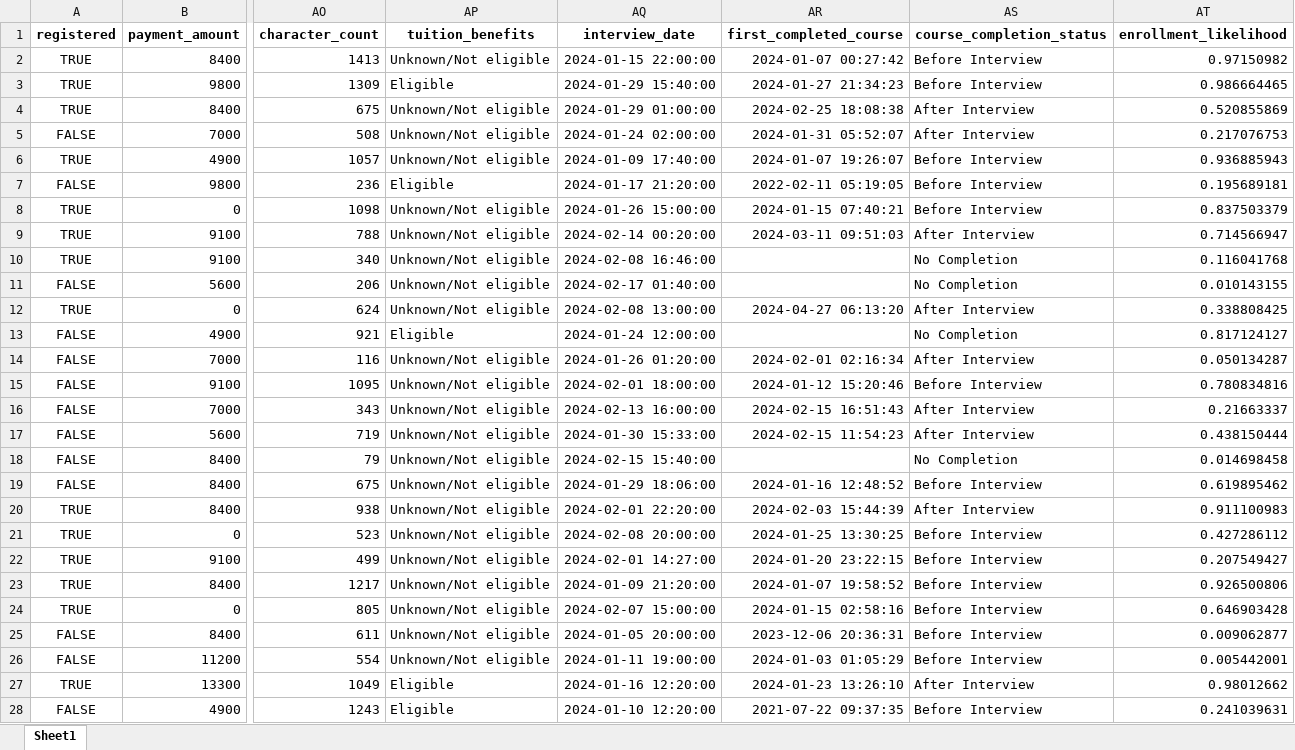
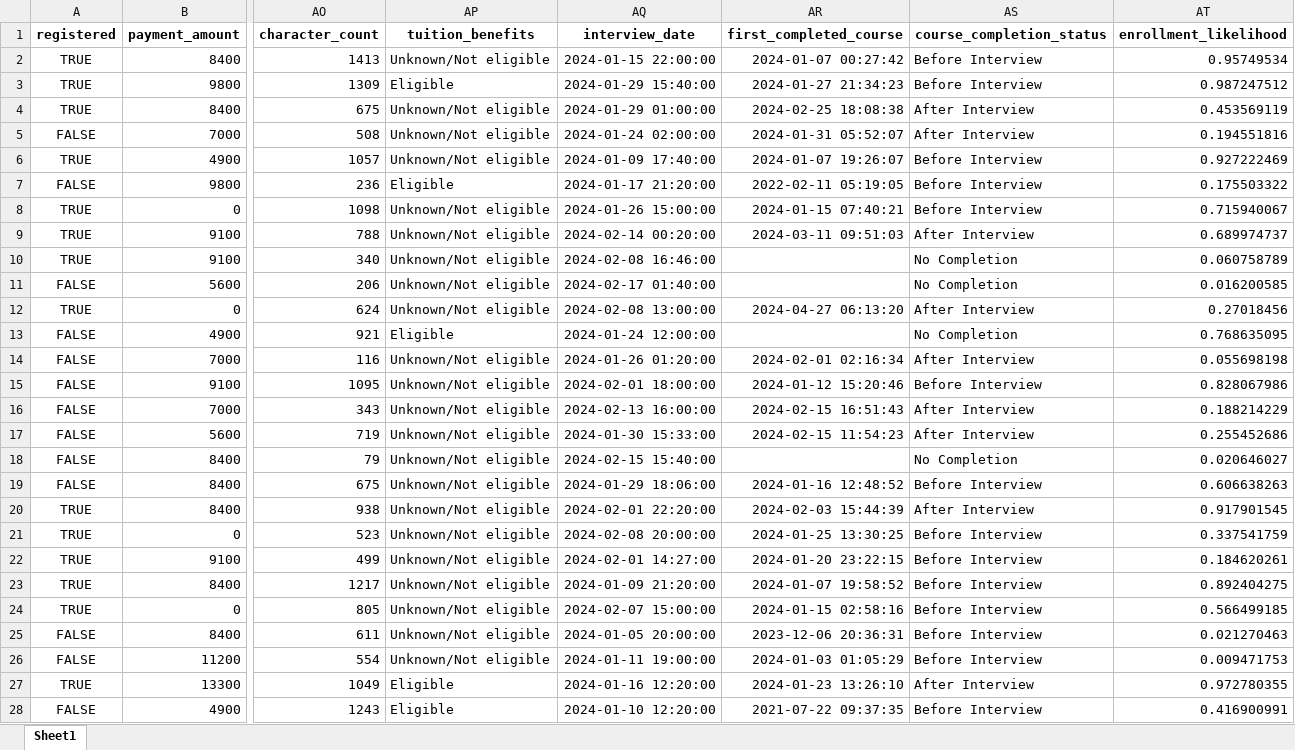
Before and after one commit to henryl0u/FA, an Excel workbook: Fairness/SVM/reweight/OfferToRegister/prediction/60/enrollment_likelihood_60.xlsx, sheet Sheet1, drawn as a sheet; only a part is shown, gaps mark what is left out; values as stored, in another font and other column widths than the file's, no borders; the diff covers the shown part only; the diff names each change by its address in the sheet, - before the commit and + after, or states it on an @@ line.

```diff
--- a/Fairness/SVM/reweight/OfferToRegister/prediction/60/enrollment_likelihood_60.xlsx (sheet Sheet1)
+++ b/Fairness/SVM/reweight/OfferToRegister/prediction/60/enrollment_likelihood_60.xlsx (sheet Sheet1)
-AT2 (enrollment_likelihood): 0.97150982
+AT2 (enrollment_likelihood): 0.95749534
-AT3 (enrollment_likelihood): 0.986664465
+AT3 (enrollment_likelihood): 0.987247512
-AT4 (enrollment_likelihood): 0.520855869
+AT4 (enrollment_likelihood): 0.453569119
-AT5 (enrollment_likelihood): 0.217076753
+AT5 (enrollment_likelihood): 0.194551816
-AT6 (enrollment_likelihood): 0.936885943
+AT6 (enrollment_likelihood): 0.927222469
-AT7 (enrollment_likelihood): 0.195689181
+AT7 (enrollment_likelihood): 0.175503322
-AT8 (enrollment_likelihood): 0.837503379
+AT8 (enrollment_likelihood): 0.715940067
-AT9 (enrollment_likelihood): 0.714566947
+AT9 (enrollment_likelihood): 0.689974737
-AT10 (enrollment_likelihood): 0.116041768
+AT10 (enrollment_likelihood): 0.060758789
-AT11 (enrollment_likelihood): 0.010143155
+AT11 (enrollment_likelihood): 0.016200585
-AT12 (enrollment_likelihood): 0.338808425
+AT12 (enrollment_likelihood): 0.27018456
-AT13 (enrollment_likelihood): 0.817124127
+AT13 (enrollment_likelihood): 0.768635095
-AT14 (enrollment_likelihood): 0.050134287
+AT14 (enrollment_likelihood): 0.055698198
-AT15 (enrollment_likelihood): 0.780834816
+AT15 (enrollment_likelihood): 0.828067986
-AT16 (enrollment_likelihood): 0.21663337
+AT16 (enrollment_likelihood): 0.188214229
-AT17 (enrollment_likelihood): 0.438150444
+AT17 (enrollment_likelihood): 0.255452686
-AT18 (enrollment_likelihood): 0.014698458
+AT18 (enrollment_likelihood): 0.020646027
-AT19 (enrollment_likelihood): 0.619895462
+AT19 (enrollment_likelihood): 0.606638263
-AT20 (enrollment_likelihood): 0.911100983
+AT20 (enrollment_likelihood): 0.917901545
-AT21 (enrollment_likelihood): 0.427286112
+AT21 (enrollment_likelihood): 0.337541759
-AT22 (enrollment_likelihood): 0.207549427
+AT22 (enrollment_likelihood): 0.184620261
-AT23 (enrollment_likelihood): 0.926500806
+AT23 (enrollment_likelihood): 0.892404275
-AT24 (enrollment_likelihood): 0.646903428
+AT24 (enrollment_likelihood): 0.566499185
-AT25 (enrollment_likelihood): 0.009062877
+AT25 (enrollment_likelihood): 0.021270463
-AT26 (enrollment_likelihood): 0.005442001
+AT26 (enrollment_likelihood): 0.009471753
-AT27 (enrollment_likelihood): 0.98012662
+AT27 (enrollment_likelihood): 0.972780355
-AT28 (enrollment_likelihood): 0.241039631
+AT28 (enrollment_likelihood): 0.416900991
```
Also changed, not shown: 1336 edited cells elsewhere in this sheet, Fairness/SVM/reweight/InviteToConduct/prediction/60/interview_likelihood_60.xlsx, Fairness/SVM/reweight/InviteToConduct/prediction/val/interview_likelihood_val.xlsx, 25 other files.
